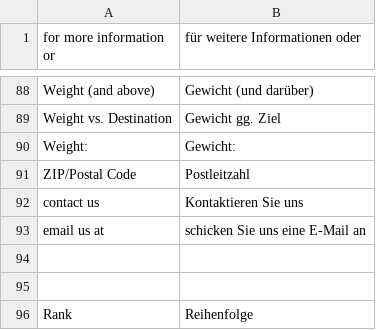
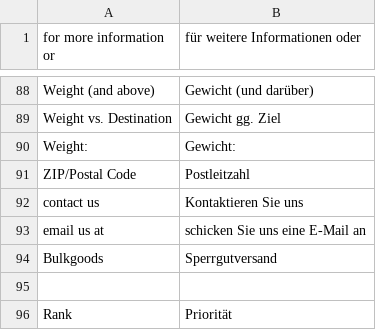
Before and after one commit to b3-it/magento-lts, a CSV file: app/locale/de_DE/Mage_Shipping.csv, drawn as a sheet; only a part is shown, gaps mark what is left out.

Commit message:
*Alle::Sperrgutversand

```diff
--- a/app/locale/de_DE/Mage_Shipping.csv
+++ b/app/locale/de_DE/Mage_Shipping.csv
@@ -93,4 +93,4 @@
 "email us at ","schicken Sie uns eine E-Mail an "
+"Bulkgoods","Sperrgutversand"
 
-
-"Rank","Reihenfolge"
+"Rank","Priorität"
```
Also changed, not shown: 6 other files.
